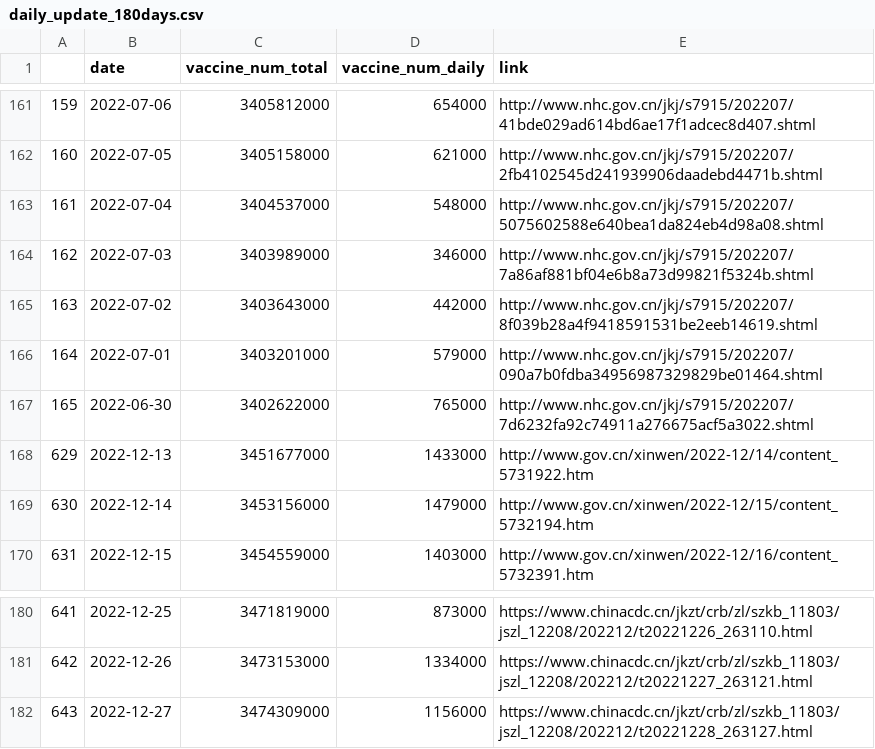
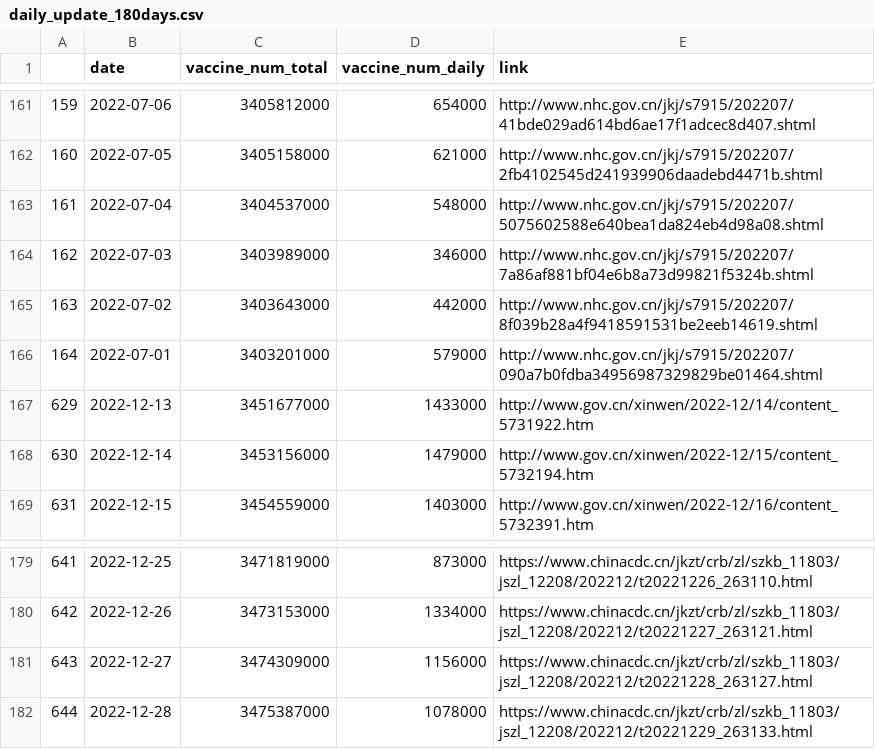
Before and after one commit to yong-xiong/china-vaccination, a CSV file: daily_update_180days.csv, drawn as a sheet; only a part is shown, gaps mark what is left out; removed rows and columns are numbered as before the commit, all else as after; the diff names each change by its address in the sheet, - before the commit and + after, or states it on an @@ line.

```diff
--- a/daily_update_180days.csv
+++ b/daily_update_180days.csv
-row 167: 165 | 2022-06-30 | 3402622000 | 765000 | http://www.nhc.gov.cn/jkj/s7915/202207/7d6232fa92c74911a276675acf5a3022.shtml
+row 182: 644 | 2022-12-28 | 3475387000 | 1078000 | https://www.chinacdc.cn/jkzt/crb/zl/szkb_11803/jszl_12208/202212/t20221229_263133.html
```
Also changed, not shown: daily_update.csv, 1 other file.
